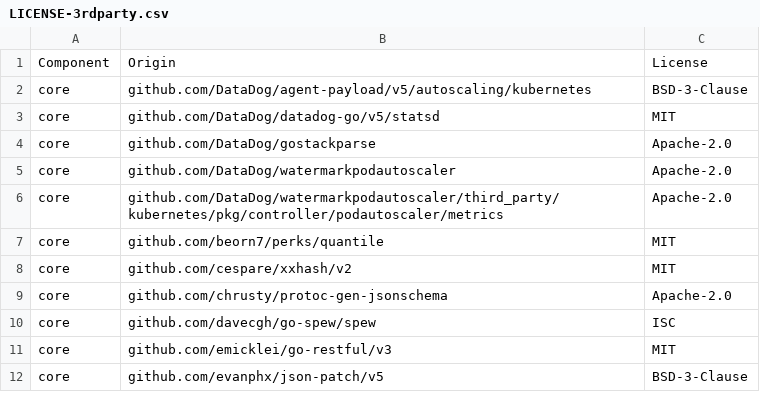
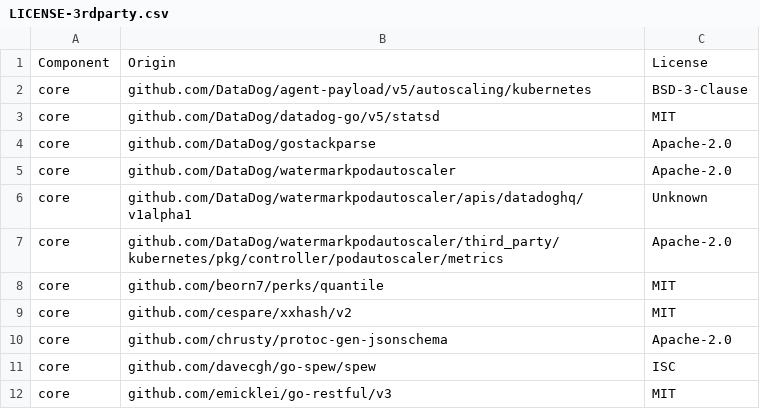
Before and after one commit to DataDog/watermarkpodautoscaler, a CSV file: LICENSE-3rdparty.csv, drawn as a sheet; only a part is shown; the shorter side is filled out with more unchanged rows.

Commit message:
Run make licenses

```diff
--- a/LICENSE-3rdparty.csv
+++ b/LICENSE-3rdparty.csv
@@ -5,2 +5,3 @@ core,github.com/DataDog/gostackparse,Apache-2.0
 core,github.com/DataDog/watermarkpodautoscaler,Apache-2.0
+core,github.com/DataDog/watermarkpodautoscaler/apis/datadoghq/v1alpha1,Unknown
 core,github.com/DataDog/watermarkpodautoscaler/third_party/kubernetes/pkg/controller/podautoscaler/metrics,Apache-2.0
```
